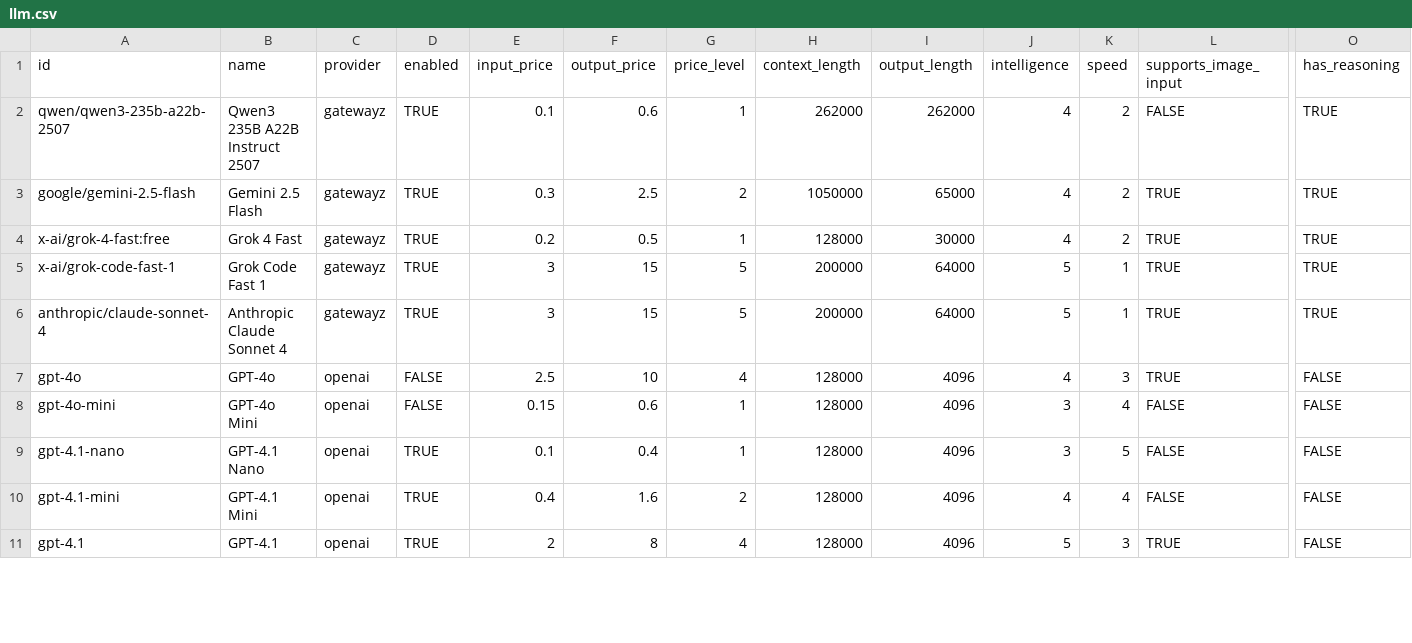
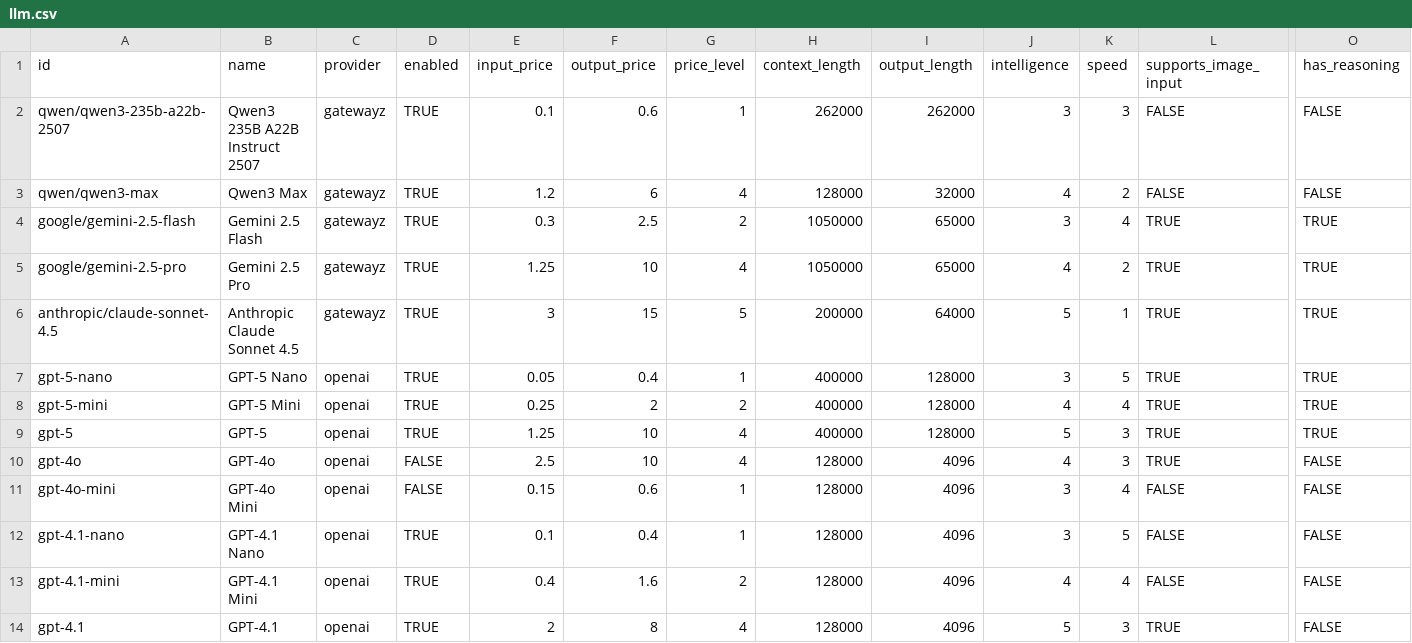
Before and after one commit to crestalnetwork/intentkit, a CSV file: intentkit/models/llm.csv, drawn as a sheet; only a part is shown, gaps mark what is left out; removed rows and columns are numbered as before the commit, all else as after; rows hold the shown columns only; the diff covers the shown part only; the diff names each change by its address in the sheet, - before the commit and + after, or states it on an @@ line.

```diff
--- a/intentkit/models/llm.csv
+++ b/intentkit/models/llm.csv
-J2 (intelligence): 4
+J2 (intelligence): 3
-K2 (speed): 2
+K2 (speed): 3
-O2 (has_reasoning): TRUE
+O2 (has_reasoning): FALSE
+row 3: qwen/qwen3-max | Qwen3 Max | gatewayz | TRUE | 1.2 | 6 | 4 | 128000 | 32000 | 4 | 2 | FALSE | FALSE
-J4 (intelligence): 4
+J4 (intelligence): 3
-K4 (speed): 2
+K4 (speed): 4
-A5 (id): x-ai/grok-4-fast:free
+A5 (id): google/gemini-2.5-pro
-B5 (name): Grok 4 Fast
+B5 (name): Gemini 2.5 Pro
-E5 (input_price): 0.2
+E5 (input_price): 1.25
-F5 (output_price): 0.5
+F5 (output_price): 10
-G5 (price_level): 1
+G5 (price_level): 4
-H5 (context_length): 128000
+H5 (context_length): 1050000
-I5 (output_length): 30000
+I5 (output_length): 65000
-row 5: x-ai/grok-code-fast-1 | Grok Code Fast 1 | gatewayz | TRUE | 3 | 15 | 5 | 200000 | 64000 | 5 | 1 | TRUE | TRUE
-A6 (id): anthropic/claude-sonnet-4
+A6 (id): anthropic/claude-sonnet-4.5
-B6 (name): Anthropic Claude Sonnet 4
+B6 (name): Anthropic Claude Sonnet 4.5
@@ row 12 moved to row 7: gpt-5-nano @@
@@ row 13 moved to row 8: gpt-5-mini @@
@@ row 14 moved to row 9: gpt-5 @@
```
Also changed, not shown: 2 added rows and 19 edited cells elsewhere in this file.
